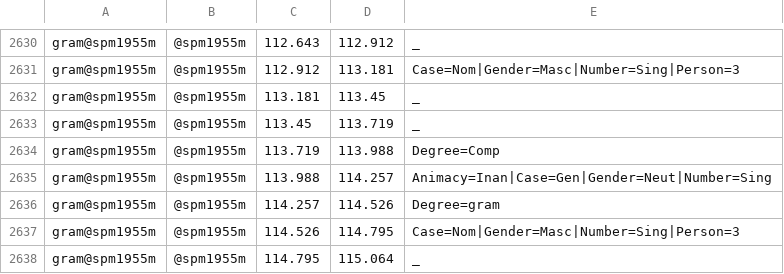
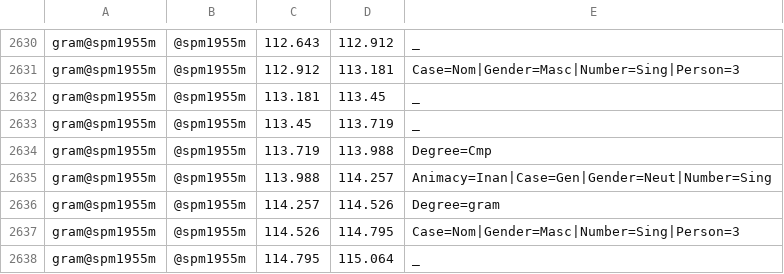
Before and after one commit to Timofeidedov/mywebpage, a TSV file: LiveCorpus/mmmavr.final.textgrid.tsv, drawn as a sheet; only a part is shown, gaps mark what is left out.

Commit message:
Add files via upload

```diff
--- a/LiveCorpus/mmmavr.final.textgrid.tsv
+++ b/LiveCorpus/mmmavr.final.textgrid.tsv
@@ -2633,3 +2633,3 @@ gram@spm1955m	@spm1955m	113.181	113.45	_
 gram@spm1955m	@spm1955m	113.45	113.719	_
-gram@spm1955m	@spm1955m	113.719	113.988	Degree=Comp
+gram@spm1955m	@spm1955m	113.719	113.988	Degree=Cmp
 gram@spm1955m	@spm1955m	113.988	114.257	Animacy=Inan|Case=Gen|Gender=Neut|Number=Sing
```
